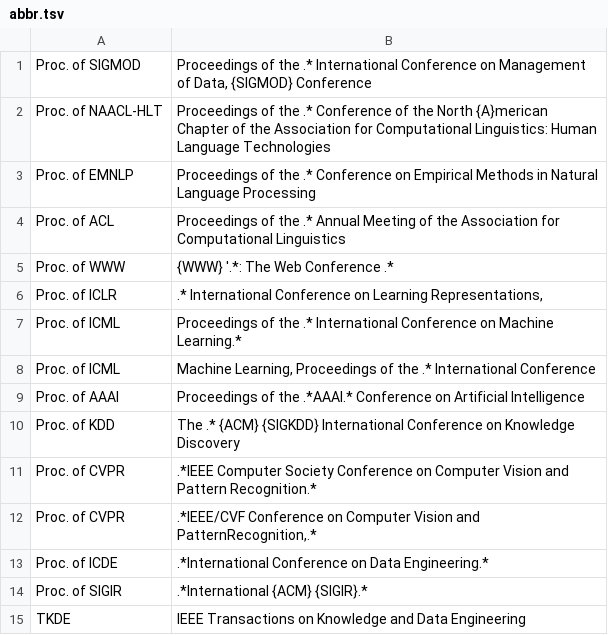
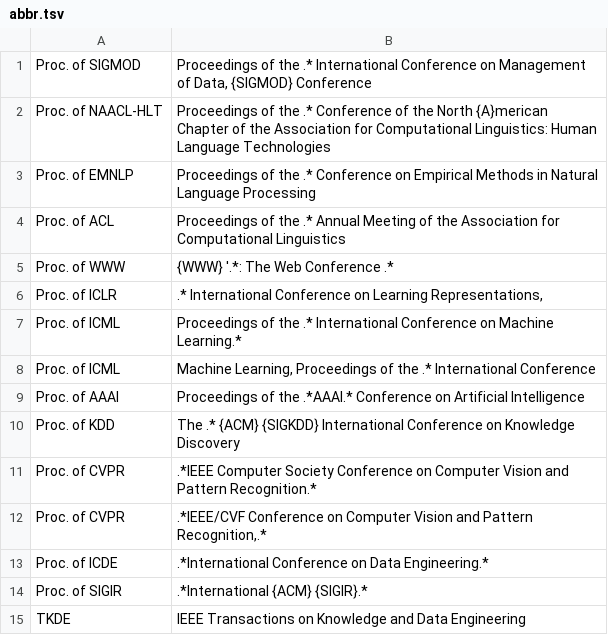
Before and after one commit to yuchenlin/rebiber, a TSV file: rebiber/abbr.tsv, drawn as a sheet.

Commit message:
Update abbr.tsv

```diff
--- a/rebiber/abbr.tsv
+++ b/rebiber/abbr.tsv
@@ -11,3 +11,3 @@ Proc. of KDD | The .* {ACM} {SIGKDD} International Conference on Knowledge Disco
 Proc. of CVPR | .*IEEE Computer Society Conference on Computer Vision and Pattern Recognition.*
-Proc. of CVPR | .*IEEE/CVF Conference on Computer Vision and PatternRecognition,.*
+Proc. of CVPR | .*IEEE/CVF Conference on Computer Vision and Pattern Recognition,.*
 Proc. of ICDE | .*International Conference on Data Engineering.*
```
